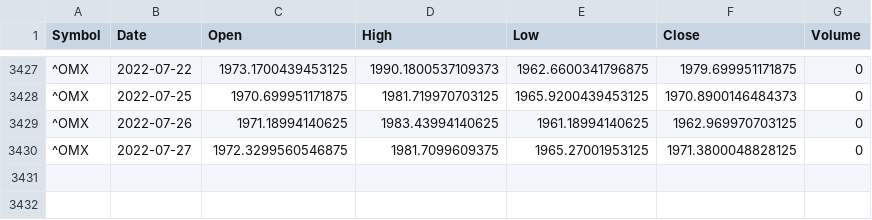
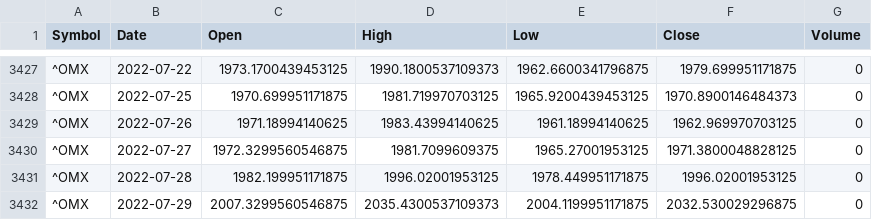
Before and after one commit to xzyu02/DBMS-of-Major-Investment-Financial-Assets, a CSV file: dataset/stock/OMX Stockholm 30 Index.csv, drawn as a sheet; only a part is shown, gaps mark what is left out; the diff names each change by its address in the sheet, - before the commit and + after, or states it on an @@ line.

```diff
--- a/dataset/stock/OMX Stockholm 30 Index.csv
+++ b/dataset/stock/OMX Stockholm 30 Index.csv
+row 3431: ^OMX | 2022-07-28 | 1982.199951171875 | 1996.02001953125 | 1978.449951171875 | 1996.02001953125 | 0
+row 3432: ^OMX | 2022-07-29 | 2007.3299560546875 | 2035.4300537109373 | 2004.1199951171875 | 2032.530029296875 | 0
```
Also changed, not shown: dataset/stock/FTSE ST All-Share Index.csv, dataset/stock/Oslo Bors All-Share Index_GI.csv, 31 other files.
